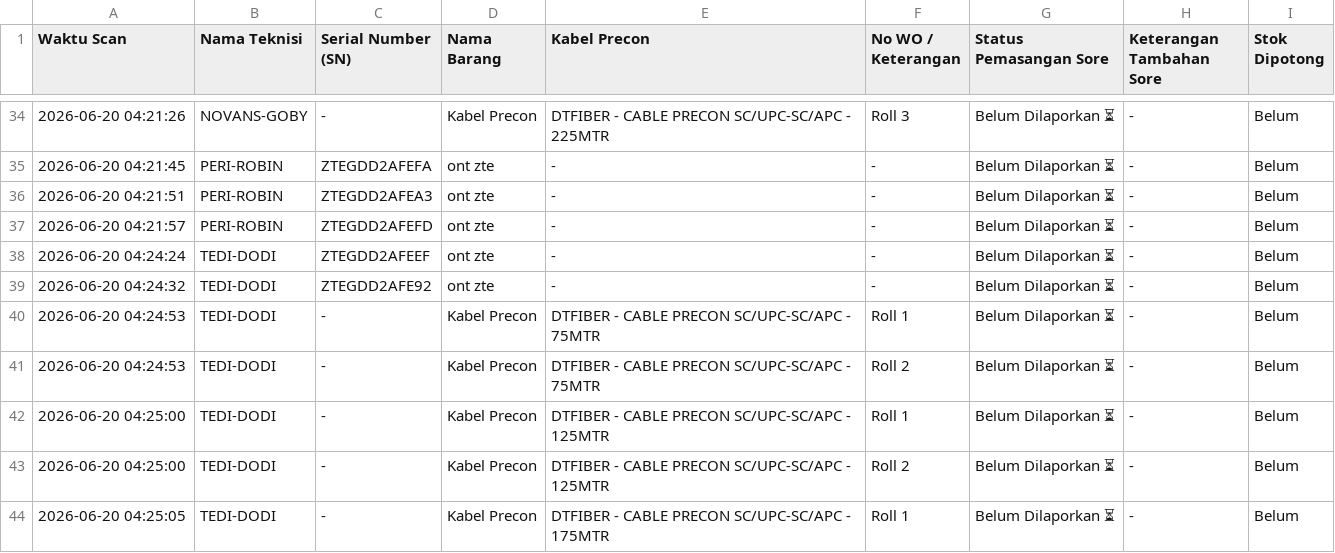
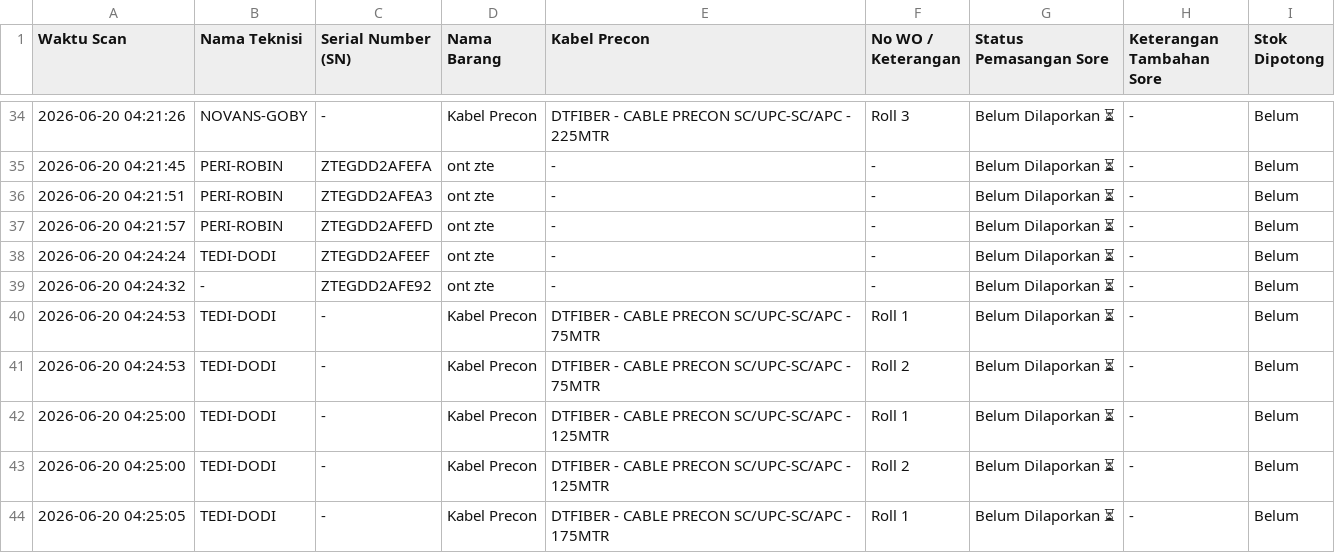
Before and after one commit to jrn999/gudang-ikr, a CSV file: log_harian.csv, drawn as a sheet; only a part is shown, gaps mark what is left out.

Commit message:
Koreksi Manual Pagi 2026-06-20 06:17

```diff
--- a/log_harian.csv
+++ b/log_harian.csv
@@ -38,3 +38,3 @@ Waktu Scan,Nama Teknisi,Serial Number (SN),Nama Barang,Kabel Precon,No WO / Kete
 2026-06-20 04:24:24,TEDI-DODI,ZTEGDD2AFEEF,ont zte,-,-,Belum Dilaporkan ⏳,-,Belum
-2026-06-20 04:24:32,TEDI-DODI,ZTEGDD2AFE92,ont zte,-,-,Belum Dilaporkan ⏳,-,Belum
+2026-06-20 04:24:32,-,ZTEGDD2AFE92,ont zte,-,-,Belum Dilaporkan ⏳,-,Belum
 2026-06-20 04:24:53,TEDI-DODI,-,Kabel Precon,DTFIBER - CABLE PRECON SC/UPC-SC/APC - 75MTR,Roll 1,Belum Dilaporkan ⏳,-,Belum
```
